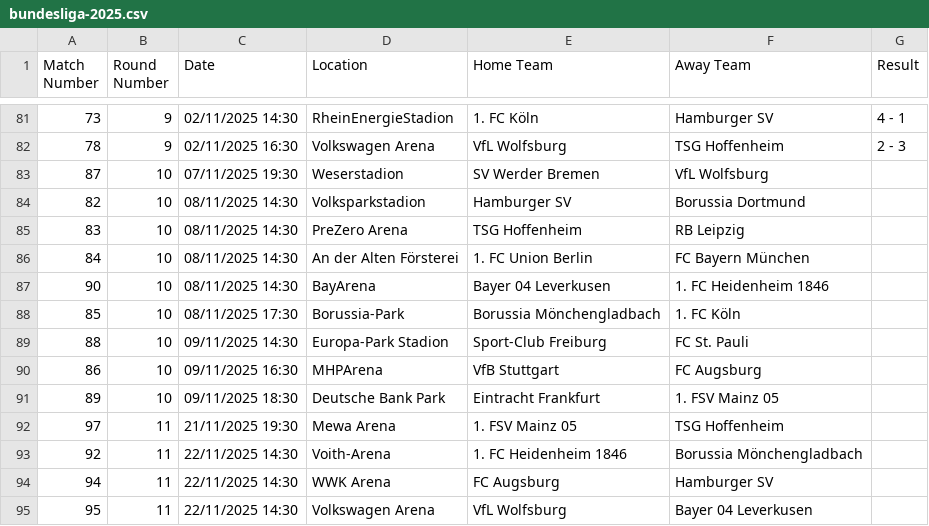
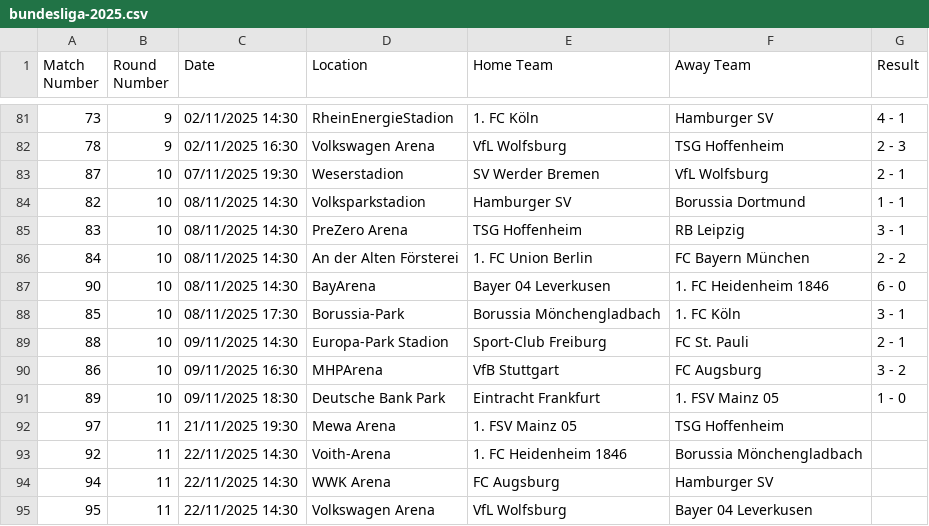
Before and after one commit to AmirBih/pred-rez-bundesliga, a CSV file: bundesliga-2025.csv, drawn as a sheet; only a part is shown, gaps mark what is left out.

```diff
--- a/bundesliga-2025.csv
+++ b/bundesliga-2025.csv
@@ -82,11 +82,11 @@ Match Number,Round Number,Date,Location,Home Team,Away Team,Result
 78,9,02/11/2025 16:30,Volkswagen Arena,VfL Wolfsburg,TSG Hoffenheim,2 - 3
-87,10,07/11/2025 19:30,Weserstadion,SV Werder Bremen,VfL Wolfsburg,
-82,10,08/11/2025 14:30,Volksparkstadion,Hamburger SV,Borussia Dortmund,
-83,10,08/11/2025 14:30,PreZero Arena,TSG Hoffenheim,RB Leipzig,
-84,10,08/11/2025 14:30,An der Alten Försterei,1. FC Union Berlin,FC Bayern München,
-90,10,08/11/2025 14:30,BayArena,Bayer 04 Leverkusen,1. FC Heidenheim 1846,
-85,10,08/11/2025 17:30,Borussia-Park,Borussia Mönchengladbach,1. FC Köln,
-88,10,09/11/2025 14:30,Europa-Park Stadion,Sport-Club Freiburg,FC St. Pauli,
-86,10,09/11/2025 16:30,MHPArena,VfB Stuttgart,FC Augsburg,
-89,10,09/11/2025 18:30,Deutsche Bank Park,Eintracht Frankfurt,1. FSV Mainz 05,
+87,10,07/11/2025 19:30,Weserstadion,SV Werder Bremen,VfL Wolfsburg,2 - 1
+82,10,08/11/2025 14:30,Volksparkstadion,Hamburger SV,Borussia Dortmund,1 - 1
+83,10,08/11/2025 14:30,PreZero Arena,TSG Hoffenheim,RB Leipzig,3 - 1
+84,10,08/11/2025 14:30,An der Alten Försterei,1. FC Union Berlin,FC Bayern München,2 - 2
+90,10,08/11/2025 14:30,BayArena,Bayer 04 Leverkusen,1. FC Heidenheim 1846,6 - 0
+85,10,08/11/2025 17:30,Borussia-Park,Borussia Mönchengladbach,1. FC Köln,3 - 1
+88,10,09/11/2025 14:30,Europa-Park Stadion,Sport-Club Freiburg,FC St. Pauli,2 - 1
+86,10,09/11/2025 16:30,MHPArena,VfB Stuttgart,FC Augsburg,3 - 2
+89,10,09/11/2025 18:30,Deutsche Bank Park,Eintracht Frankfurt,1. FSV Mainz 05,1 - 0
 97,11,21/11/2025 19:30,Mewa Arena,1. FSV Mainz 05,TSG Hoffenheim,
```
Also changed, not shown: bundesliga.csv, kodirani_bl.csv, 7 other files.
